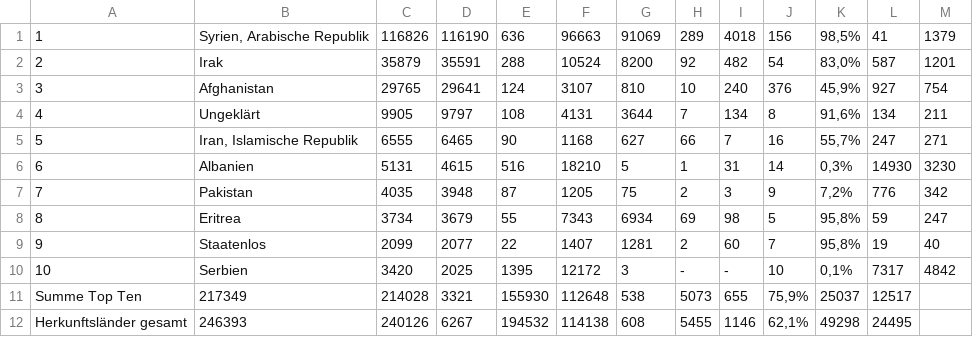
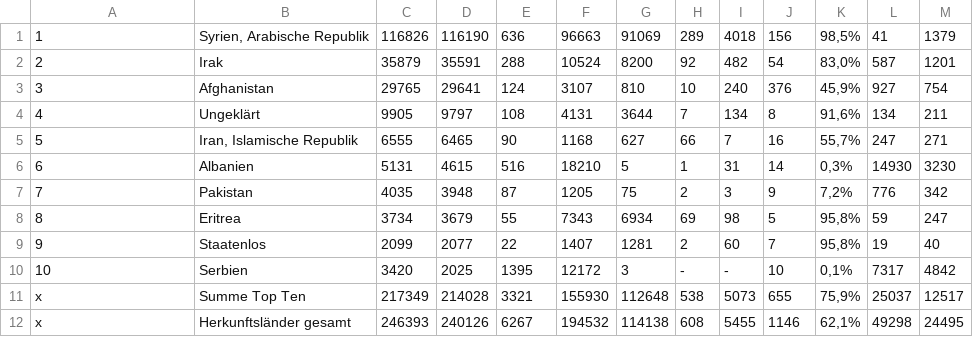
Before and after one commit to muc-fluechtlingsrat/bamf-asylgeschaeftsstatistik-downloader, a CSV file: archiv/201604_extracted.csv, drawn as a sheet.

```diff
--- a/archiv/201604_extracted.csv
+++ b/archiv/201604_extracted.csv
@@ -10,3 +10,3 @@
 10,Serbien,3420,2025,1395,12172,3,-,-,10,"0,1%",7317,4842
-"Summe Top Ten",217349,214028,3321,155930,112648,538,5073,655,"75,9%",25037,12517
-"Herkunftsländer gesamt",246393,240126,6267,194532,114138,608,5455,1146,"62,1%",49298,24495,
+x,"Summe Top Ten",217349,214028,3321,155930,112648,538,5073,655,"75,9%",25037,12517
+x,"Herkunftsländer gesamt",246393,240126,6267,194532,114138,608,5455,1146,"62,1%",49298,24495
```
Also changed, not shown: archiv/201601_extracted.csv, archiv/201602_extracted.csv, 2 other files.
